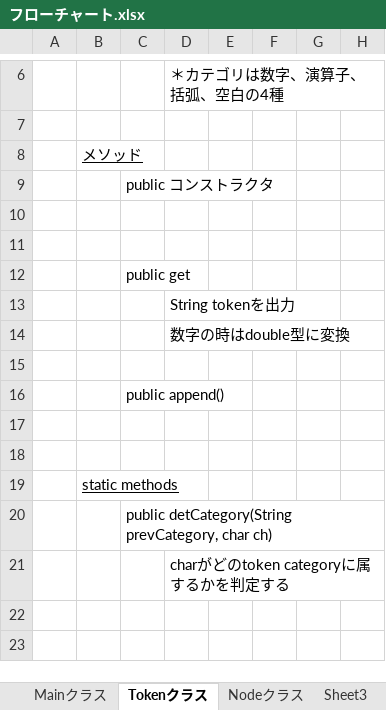
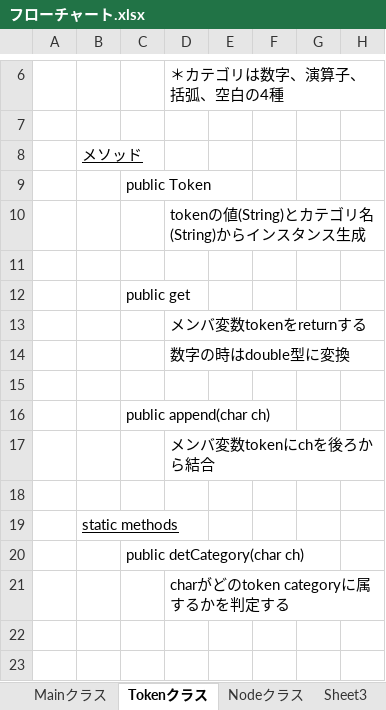
Before and after one commit to GunjiKatsunori/Calculator-Java-, an Excel workbook: フローチャート.xlsx, sheet Tokenクラス, drawn as a sheet; only a part is shown, gaps mark what is left out; values as stored, in another font and other column widths than the file's, no borders; charts and pictures not drawn; the diff names each change by its address in the sheet, - before the commit and + after, or states it on an @@ line.

```diff
--- a/フローチャート.xlsx (sheet Tokenクラス)
+++ b/フローチャート.xlsx (sheet Tokenクラス)
-C9: public コンストラクタ
+C9: public Token
-D10: (empty)
+D10: tokenの値(String)とカテゴリ名(String)からインスタンス生成
-D13: String tokenを出力
+D13: メンバ変数tokenをreturnする
-C16: public append()
+C16: public append(char ch)
-D17: (empty)
+D17: メンバ変数tokenにchを後ろから結合
-C20: public detCategory(String prevCategory, char ch)
+C20: public detCategory(char ch)
```
Also changed, not shown: sheet Nodeクラス, sheet Mainクラス, charts or pictures.
